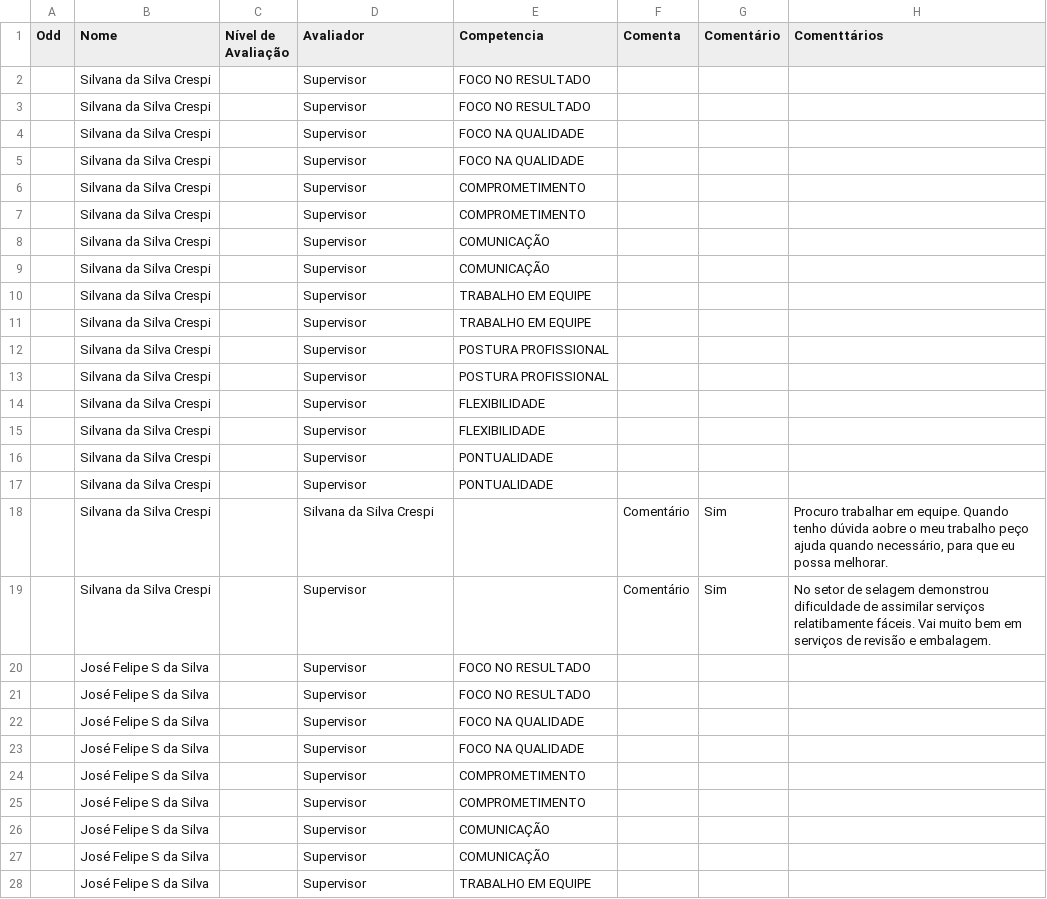
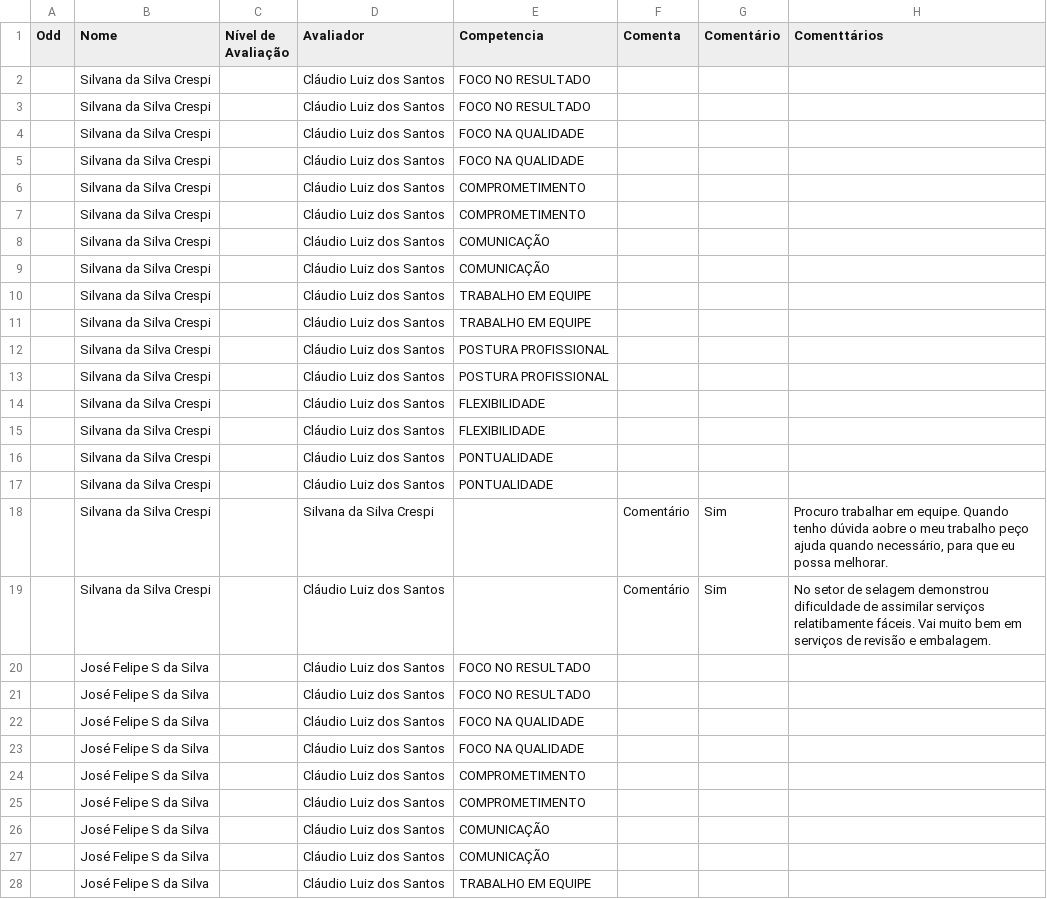
Before and after one commit to Danipag4/IdaPlast_Claudio, a CSV file: IdaPlastEqClaudio.csv, drawn as a sheet; only a part is shown; the diff covers the shown part only; the diff names each change by its address in the sheet, - before the commit and + after, or states it on an @@ line.

```diff
--- a/IdaPlastEqClaudio.csv
+++ b/IdaPlastEqClaudio.csv
-D2:D17 (Avaliador): Supervisor
+D2:D17 (Avaliador): Cláudio Luiz dos Santos
-D19:D28 (Avaliador): Supervisor
+D19:D28 (Avaliador): Cláudio Luiz dos Santos
```
Also changed, not shown: 59 edited cells elsewhere in this file, 1 other file.
